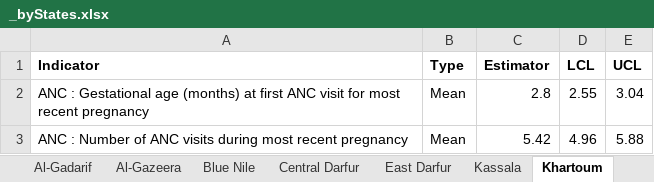
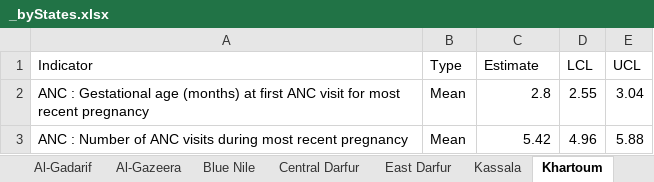
Before and after one commit to ernestguevarra/sudanS3M, an Excel workbook: _byStates.xlsx, sheet Khartoum, drawn as a sheet; only a part is shown; values as stored, in another font and other column widths than the file's, no borders; the diff names each change by its address in the sheet, - before the commit and + after, or states it on an @@ line.

```diff
--- a/_byStates.xlsx (sheet Khartoum)
+++ b/_byStates.xlsx (sheet Khartoum)
-A1:E1 bold: on
+A1:E1 bold: off
-C1: Estimator
+C1: Estimate
```
Also changed, not shown: sheet River Nile, sheet West Darfur, sheet Northern, sheet Sinar, sheet Red Sea, sheet South Darfur, 11 more sheets, _byStates.WASH.xlsx, _byStates.bySex.xlsx, 12 other files.
